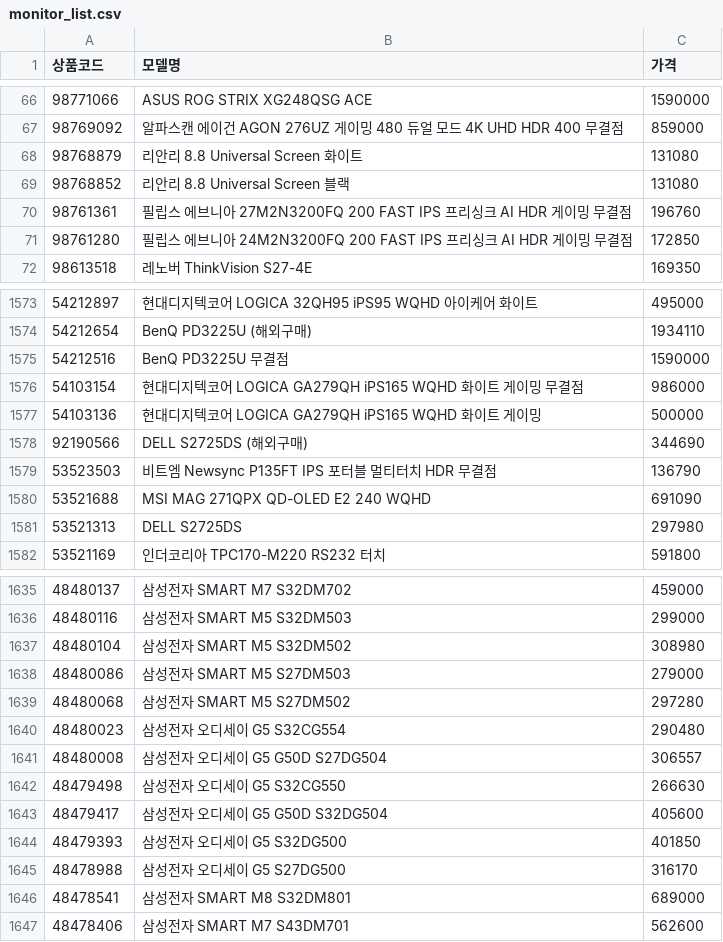
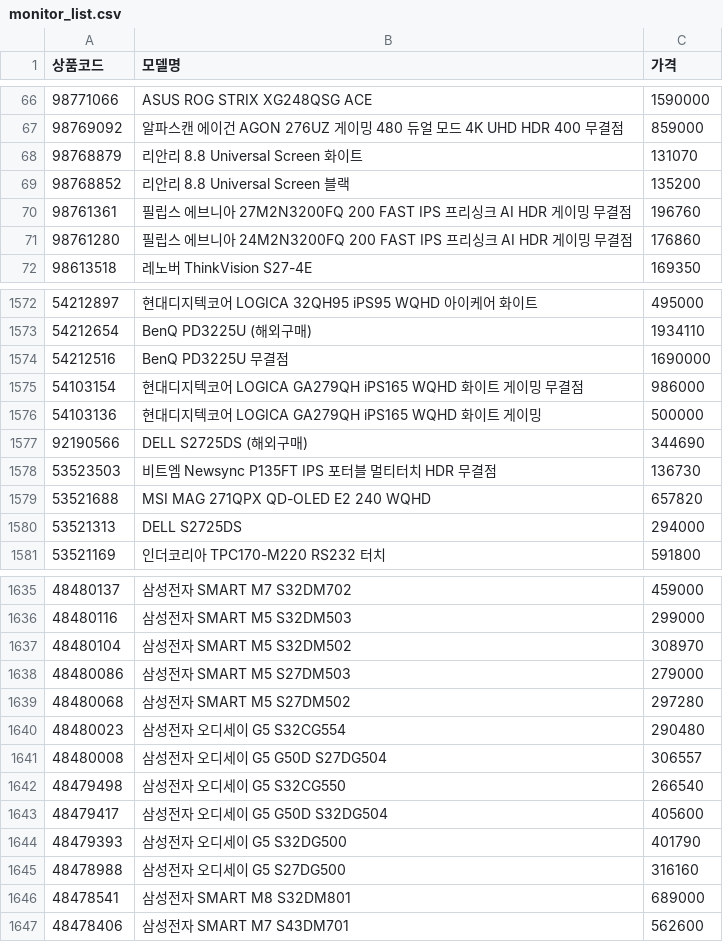
Before and after one commit to kwondohoon1/danawa-monitor-crawler, a CSV file: monitor_list.csv, drawn as a sheet; only a part is shown, gaps mark what is left out; the diff covers the shown part only.

```diff
--- a/monitor_list.csv
+++ b/monitor_list.csv
@@ -67,6 +67,6 @@
 98769092,알파스캔 에이건 AGON 276UZ 게이밍 480 듀얼 모드 4K UHD HDR 400 무결점,859000
-98768879,리안리 8.8 Universal Screen 화이트,131080
-98768852,리안리 8.8 Universal Screen 블랙,131080
+98768879,리안리 8.8 Universal Screen 화이트,131070
+98768852,리안리 8.8 Universal Screen 블랙,135200
 98761361,필립스 에브니아 27M2N3200FQ 200 FAST IPS 프리싱크 AI HDR 게이밍 무결점,196760
-98761280,필립스 에브니아 24M2N3200FQ 200 FAST IPS 프리싱크 AI HDR 게이밍 무결점,172850
+98761280,필립스 에브니아 24M2N3200FQ 200 FAST IPS 프리싱크 AI HDR 게이밍 무결점,176860
 98613518,레노버 ThinkVision S27-4E,169350
@@ -1574,3 +1573,3 @@
 54212654,BenQ PD3225U (해외구매),1934110
-54212516,BenQ PD3225U 무결점,1590000
+54212516,BenQ PD3225U 무결점,1690000
 54103154,현대디지텍코어 LOGICA GA279QH iPS165 WQHD 화이트 게이밍 무결점,986000
@@ -1578,5 +1577,5 @@
 92190566,DELL S2725DS (해외구매),344690
-53523503,비트엠 Newsync P135FT IPS 포터블 멀티터치 HDR 무결점,136790
-53521688,MSI MAG 271QPX QD-OLED E2 240 WQHD,691090
-53521313,DELL S2725DS,297980
+53523503,비트엠 Newsync P135FT IPS 포터블 멀티터치 HDR 무결점,136730
+53521688,MSI MAG 271QPX QD-OLED E2 240 WQHD,657820
+53521313,DELL S2725DS,294000
 53521169,인더코리아 TPC170-M220 RS232 터치,591800
@@ -1636,3 +1636,3 @@
 48480116,삼성전자 SMART M5 S32DM503,299000
-48480104,삼성전자 SMART M5 S32DM502,308980
+48480104,삼성전자 SMART M5 S32DM502,308970
 48480086,삼성전자 SMART M5 S27DM503,279000
@@ -1641,6 +1641,6 @@
 48480008,삼성전자 오디세이 G5 G50D S27DG504,306557
-48479498,삼성전자 오디세이 G5 S32CG550,266630
+48479498,삼성전자 오디세이 G5 S32CG550,266540
 48479417,삼성전자 오디세이 G5 G50D S32DG504,405600
-48479393,삼성전자 오디세이 G5 S32DG500,401850
-48478988,삼성전자 오디세이 G5 S27DG500,316170
+48479393,삼성전자 오디세이 G5 S32DG500,401790
+48478988,삼성전자 오디세이 G5 S27DG500,316160
 48478541,삼성전자 SMART M8 S32DM801,689000
```
Also changed, not shown: 2 added rows, 6 removed rows, 3 moved rows and 142 edited cells elsewhere in this file, monitor_spec_list.csv.
